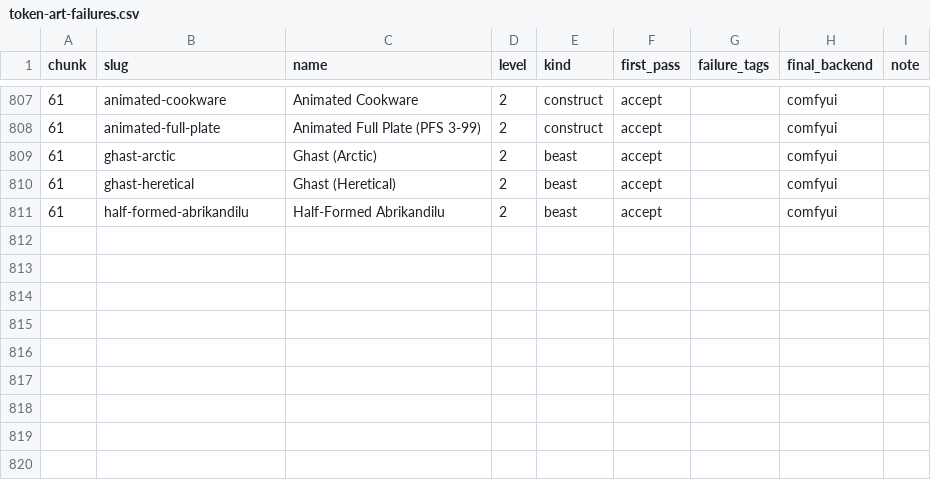
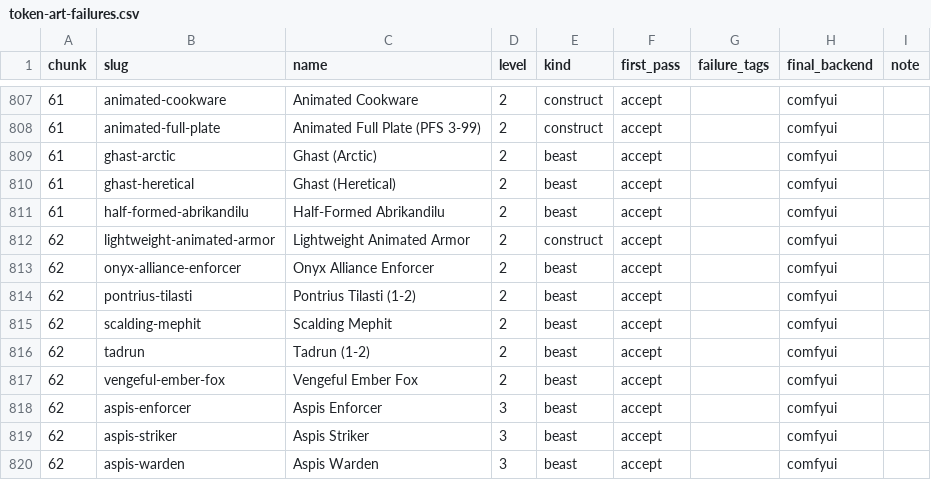
Before and after one commit to cory-johannsen/foundry-pf2e-dungeon-crawl, a CSV file: docs/token-art-failures.csv, drawn as a sheet; only a part is shown, gaps mark what is left out; the diff names each change by its address in the sheet, - before the commit and + after, or states it on an @@ line.

```diff
--- a/docs/token-art-failures.csv
+++ b/docs/token-art-failures.csv
+row 812: 62 | lightweight-animated-armor | Lightweight Animated Armor | 2 | construct | accept |  | comfyui
+row 813: 62 | onyx-alliance-enforcer | Onyx Alliance Enforcer | 2 | beast | accept |  | comfyui
+row 814: 62 | pontrius-tilasti | Pontrius Tilasti (1-2) | 2 | beast | accept |  | comfyui
+row 815: 62 | scalding-mephit | Scalding Mephit | 2 | beast | accept |  | comfyui
+row 816: 62 | tadrun | Tadrun (1-2) | 2 | beast | accept |  | comfyui
+row 817: 62 | vengeful-ember-fox | Vengeful Ember Fox | 2 | beast | accept |  | comfyui
+row 818: 62 | aspis-enforcer | Aspis Enforcer | 3 | beast | accept |  | comfyui
+row 819: 62 | aspis-striker | Aspis Striker | 3 | beast | accept |  | comfyui
+row 820: 62 | aspis-warden | Aspis Warden | 3 | beast | accept |  | comfyui
```
Also changed, not shown: docs/creature-art-todo.csv, 11 other files.
